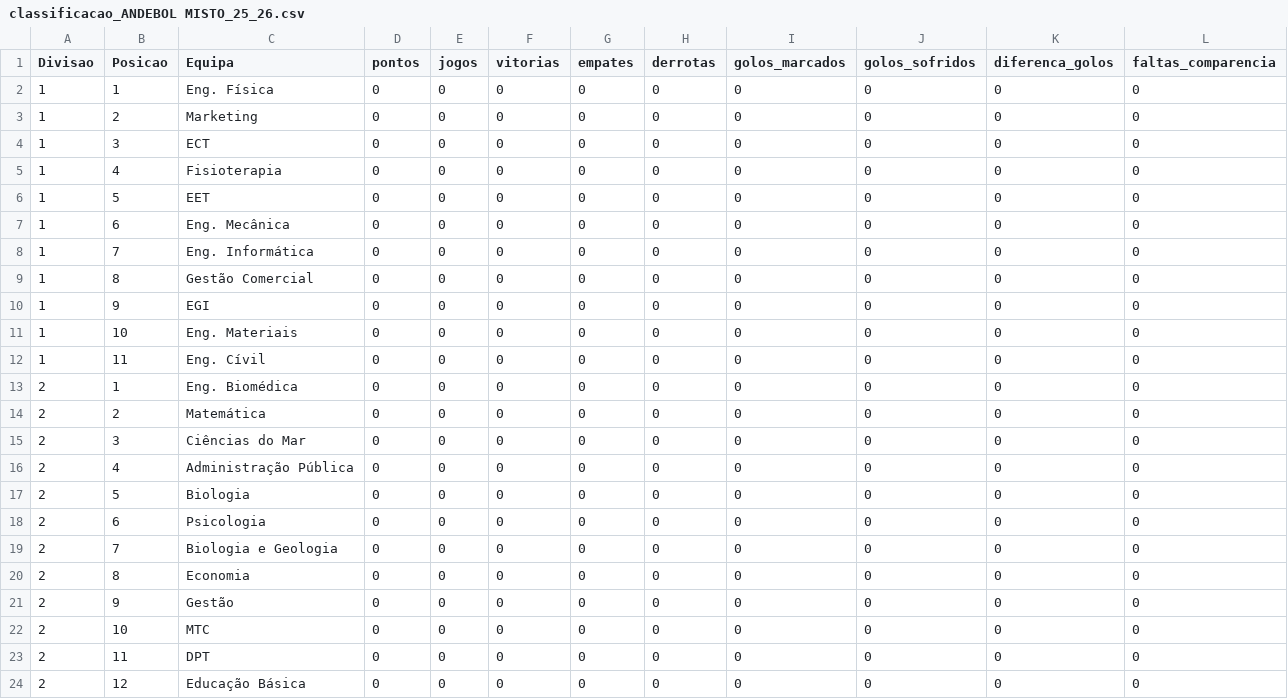
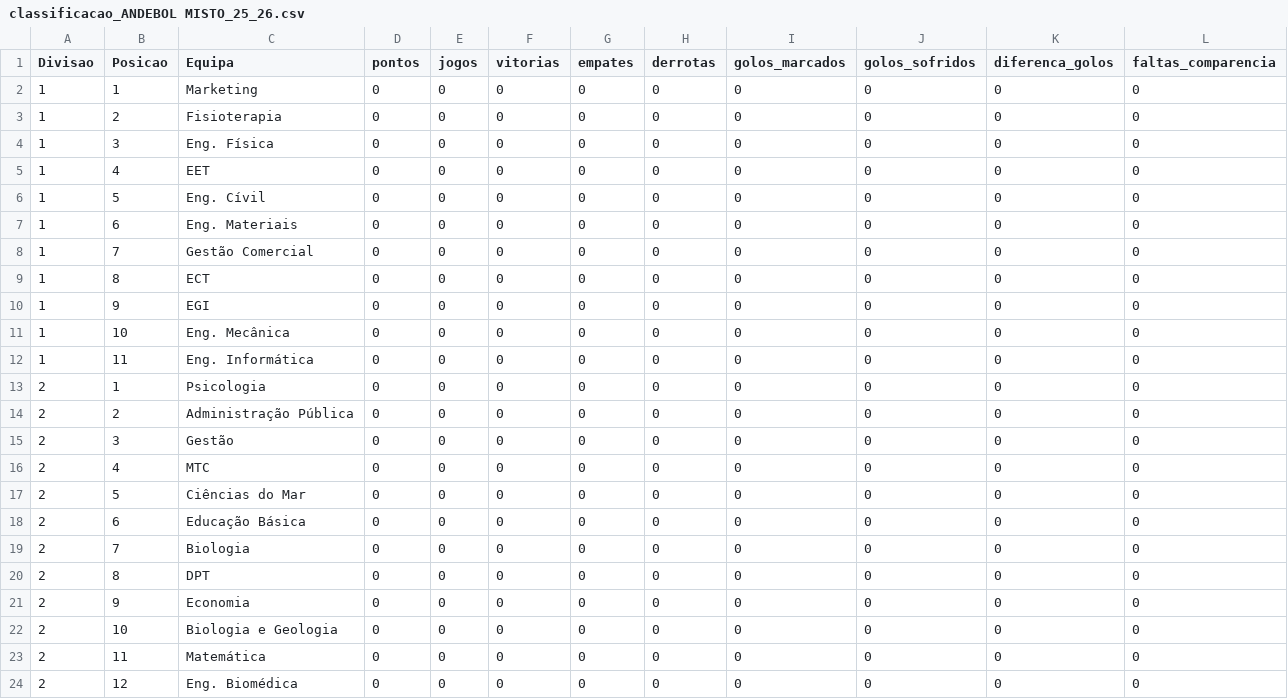
Before and after one commit to SlicF/mmr_ta-aua, a CSV file: elo_ratings/classificacao_ANDEBOL MISTO_25_26.csv, drawn as a sheet.

```diff
--- a/elo_ratings/classificacao_ANDEBOL MISTO_25_26.csv
+++ b/elo_ratings/classificacao_ANDEBOL MISTO_25_26.csv
@@ -1,24 +1,24 @@
 Divisao,Posicao,Equipa,pontos,jogos,vitorias,empates,derrotas,golos_marcados,golos_sofridos,diferenca_golos,faltas_comparencia
-1,1,Eng. Física,0,0,0,0,0,0,0,0,0
-1,2,Marketing,0,0,0,0,0,0,0,0,0
-1,3,ECT,0,0,0,0,0,0,0,0,0
-1,4,Fisioterapia,0,0,0,0,0,0,0,0,0
-1,5,EET,0,0,0,0,0,0,0,0,0
-1,6,Eng. Mecânica,0,0,0,0,0,0,0,0,0
-1,7,Eng. Informática ,0,0,0,0,0,0,0,0,0
-1,8,Gestão Comercial,0,0,0,0,0,0,0,0,0
+1,1,Marketing,0,0,0,0,0,0,0,0,0
+1,2,Fisioterapia,0,0,0,0,0,0,0,0,0
+1,3,Eng. Física,0,0,0,0,0,0,0,0,0
+1,4,EET,0,0,0,0,0,0,0,0,0
+1,5,Eng. Cívil,0,0,0,0,0,0,0,0,0
+1,6,Eng. Materiais,0,0,0,0,0,0,0,0,0
+1,7,Gestão Comercial,0,0,0,0,0,0,0,0,0
+1,8,ECT,0,0,0,0,0,0,0,0,0
 1,9,EGI,0,0,0,0,0,0,0,0,0
-1,10,Eng. Materiais,0,0,0,0,0,0,0,0,0
-1,11,Eng. Cívil,0,0,0,0,0,0,0,0,0
-2,1,Eng. Biomédica,0,0,0,0,0,0,0,0,0
-2,2,Matemática,0,0,0,0,0,0,0,0,0
-2,3,Ciências do Mar,0,0,0,0,0,0,0,0,0
-2,4,Administração Pública,0,0,0,0,0,0,0,0,0
-2,5,Biologia,0,0,0,0,0,0,0,0,0
-2,6,Psicologia,0,0,0,0,0,0,0,0,0
-2,7,Biologia e Geologia,0,0,0,0,0,0,0,0,0
-2,8,Economia,0,0,0,0,0,0,0,0,0
-2,9,Gestão,0,0,0,0,0,0,0,0,0
-2,10,MTC,0,0,0,0,0,0,0,0,0
-2,11,DPT,0,0,0,0,0,0,0,0,0
-2,12,Educação Básica,0,0,0,0,0,0,0,0,0
+1,10,Eng. Mecânica,0,0,0,0,0,0,0,0,0
+1,11,Eng. Informática ,0,0,0,0,0,0,0,0,0
+2,1,Psicologia,0,0,0,0,0,0,0,0,0
+2,2,Administração Pública,0,0,0,0,0,0,0,0,0
+2,3,Gestão,0,0,0,0,0,0,0,0,0
+2,4,MTC,0,0,0,0,0,0,0,0,0
+2,5,Ciências do Mar,0,0,0,0,0,0,0,0,0
+2,6,Educação Básica,0,0,0,0,0,0,0,0,0
+2,7,Biologia,0,0,0,0,0,0,0,0,0
+2,8,DPT,0,0,0,0,0,0,0,0,0
+2,9,Economia,0,0,0,0,0,0,0,0,0
+2,10,Biologia e Geologia,0,0,0,0,0,0,0,0,0
+2,11,Matemática,0,0,0,0,0,0,0,0,0
+2,12,Eng. Biomédica,0,0,0,0,0,0,0,0,0
```
Also changed, not shown: elo_ratings/classificacao_BASQUETEBOL MASCULINO_25_26.csv, elo_ratings/classificacao_FUTEBOL DE 7 MASCULINO_25_26.csv, 3 other files.
